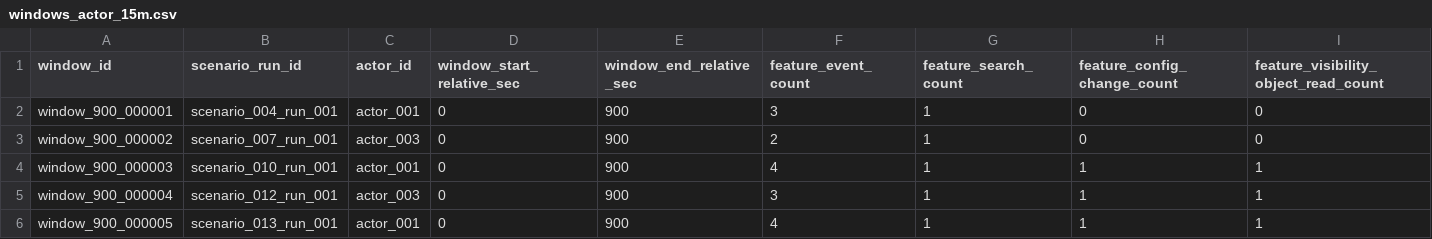
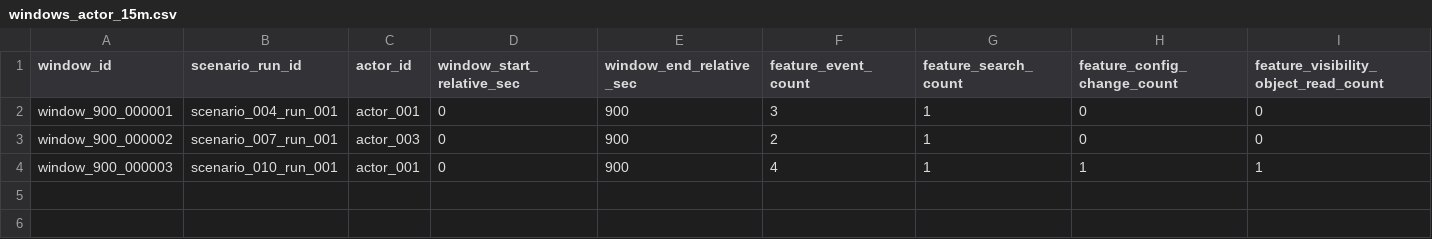
Before and after one commit to rhprasad0/ai-tamperguard, a CSV file: v1/data/public_sample/derived/windows_actor_15m.csv, drawn as a sheet; only a part is shown; rows hold the shown columns only; the diff names each change by its address in the sheet, - before the commit and + after, or states it on an @@ line.

```diff
--- a/v1/data/public_sample/derived/windows_actor_15m.csv
+++ b/v1/data/public_sample/derived/windows_actor_15m.csv
-row 5: window_900_000004 | scenario_012_run_001 | actor_003 | 0 | 900 | 3 | 1 | 1 | 1
-row 6: window_900_000005 | scenario_013_run_001 | actor_001 | 0 | 900 | 4 | 1 | 1 | 1
```
Also changed, not shown: v1/data/public_sample/derived/windows_actor_5m.csv, v1/data/public_sample/derived/windows_actor_60m.csv, 11 other files.
